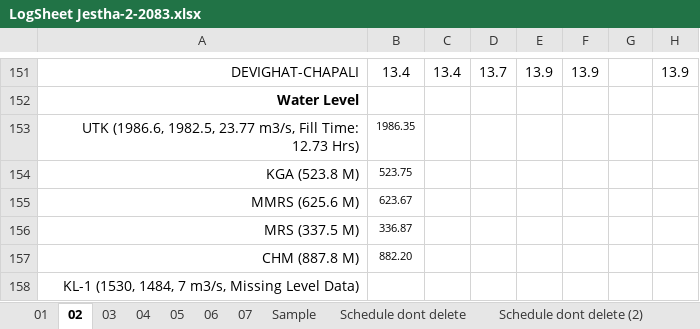
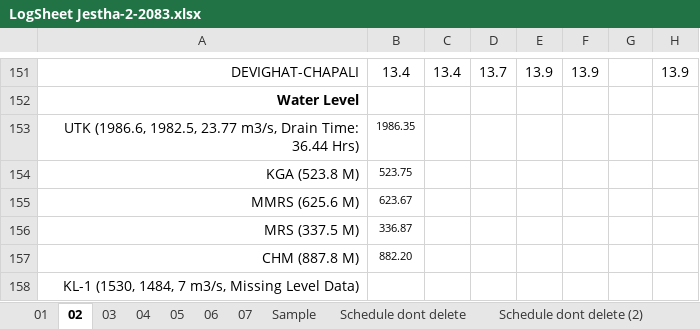
Before and after one commit to Bikramsth/LDC_DATA-ANALYZER, an Excel workbook: LDC_Data/Log Sheet 2083/LogSheet Jestha-2-2083.xlsx, sheet 02, drawn as a sheet; only a part is shown, gaps mark what is left out; values as stored, in another font and other column widths than the file's, no borders; conditional formats not drawn; the diff names each change by its address in the sheet, - before the commit and + after, or states it on an @@ line.

```diff
--- a/LDC_Data/Log Sheet 2083/LogSheet Jestha-2-2083.xlsx (sheet 02)
+++ b/LDC_Data/Log Sheet 2083/LogSheet Jestha-2-2083.xlsx (sheet 02)
-A153: …23.77 m3/s, Fill Time: 12.73 Hrs)
+A153: …23.77 m3/s, Drain Time: 36.44 Hrs)
```
Also changed, not shown: sheet 07, hidden cells.
